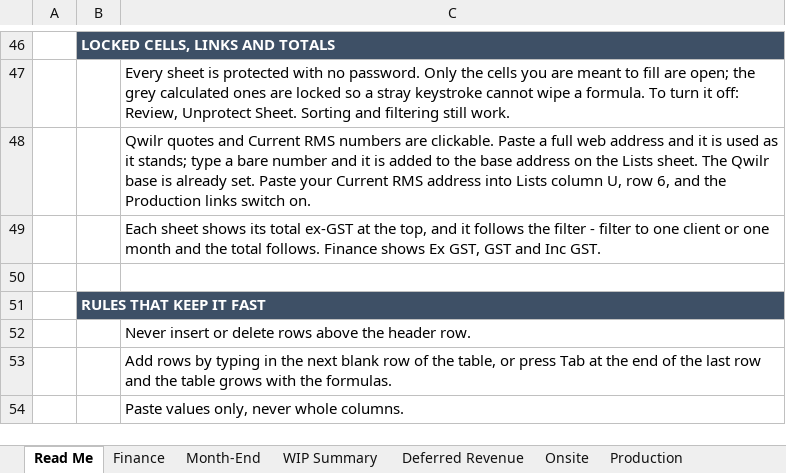
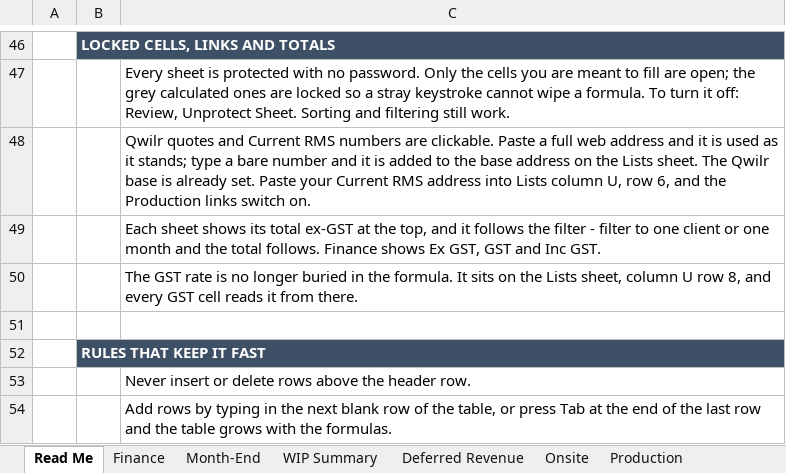
Before and after one commit to WesleyNelson-O33/Claude, an Excel workbook: reporting/FY27_Revenue_Tracker_v3.xlsx, sheet Read Me, drawn as a sheet; only a part is shown, gaps mark what is left out; the shorter side is filled out with more unchanged rows; values as stored, in another font and other column widths than the file's, no borders; the diff names each change by its address in the sheet, - before the commit and + after, or states it on an @@ line.

```diff
--- a/reporting/FY27_Revenue_Tracker_v3.xlsx (sheet Read Me)
+++ b/reporting/FY27_Revenue_Tracker_v3.xlsx (sheet Read Me)
+row 50:  |  | The GST rate is no longer buried in the formula. It sits on the Lists sheet, column U row 8, and every GST cell reads it from there.
```
Also changed, not shown: sheet Production, sheet Consulting, sheet Finance, sheet Onsite, sheet WIP Movements, sheet Lists, 1 other file.
